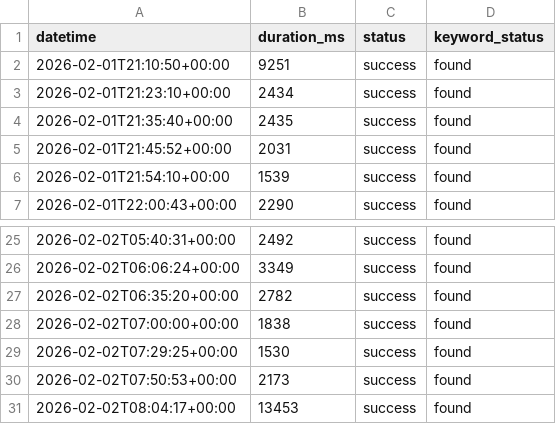
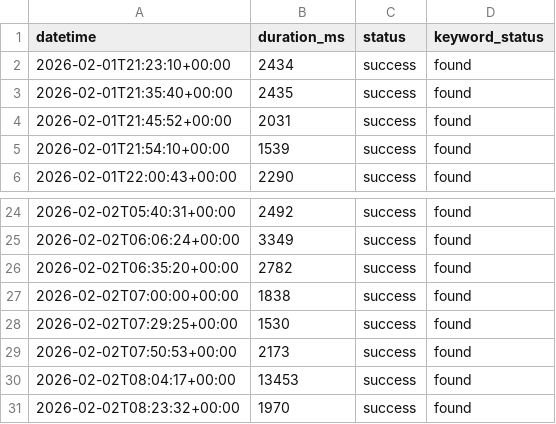
Before and after one commit to OWASP/BLT, a CSV file: blt-monitor/status.csv, drawn as a sheet; only a part is shown, gaps mark what is left out; removed rows and columns are numbered as before the commit, all else as after; the diff names each change by its address in the sheet, - before the commit and + after, or states it on an @@ line.

```diff
--- a/blt-monitor/status.csv
+++ b/blt-monitor/status.csv
-row 2: 2026-02-01T21:10:50+00:00 | 9251 | success | found
+row 31: 2026-02-02T08:23:32+00:00 | 1970 | success | found
```
Also changed, not shown: 1 other file.
